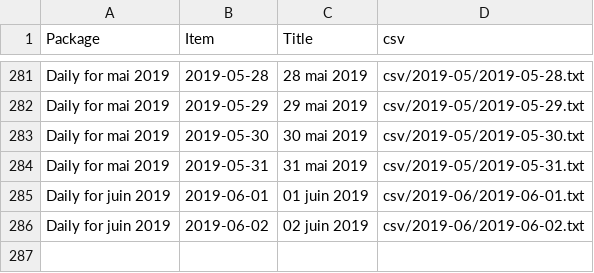
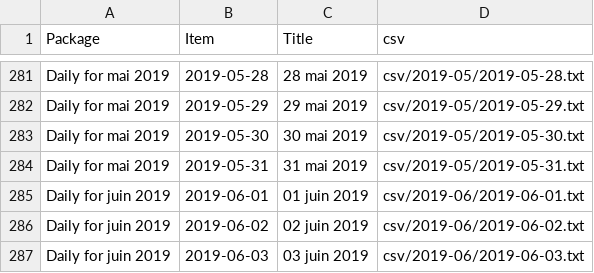
Before and after one commit to jsreynaud/jsreynaud.github.io, a CSV file: datasets.csv, drawn as a sheet; only a part is shown, gaps mark what is left out.

Commit message:
Autocommit stats lundi 3 juin 2019, 16:18:34 (UTC+0000)

```diff
--- a/datasets.csv
+++ b/datasets.csv
@@ -286 +286,2 @@
 "Daily for juin 2019","2019-06-02","02 juin 2019","csv/2019-06/2019-06-02.txt"
+"Daily for juin 2019","2019-06-03","03 juin 2019","csv/2019-06/2019-06-03.txt"
```
Also changed, not shown: 4 other files.
